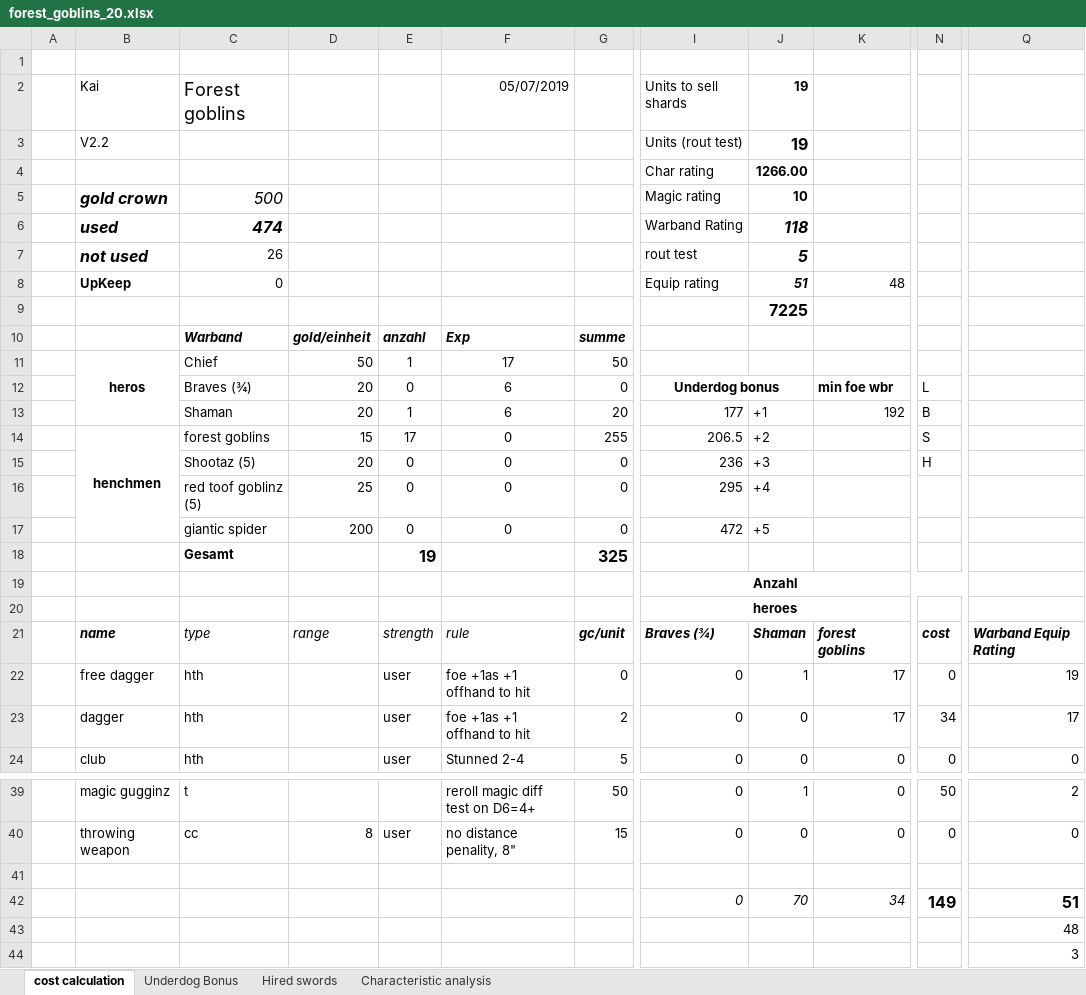
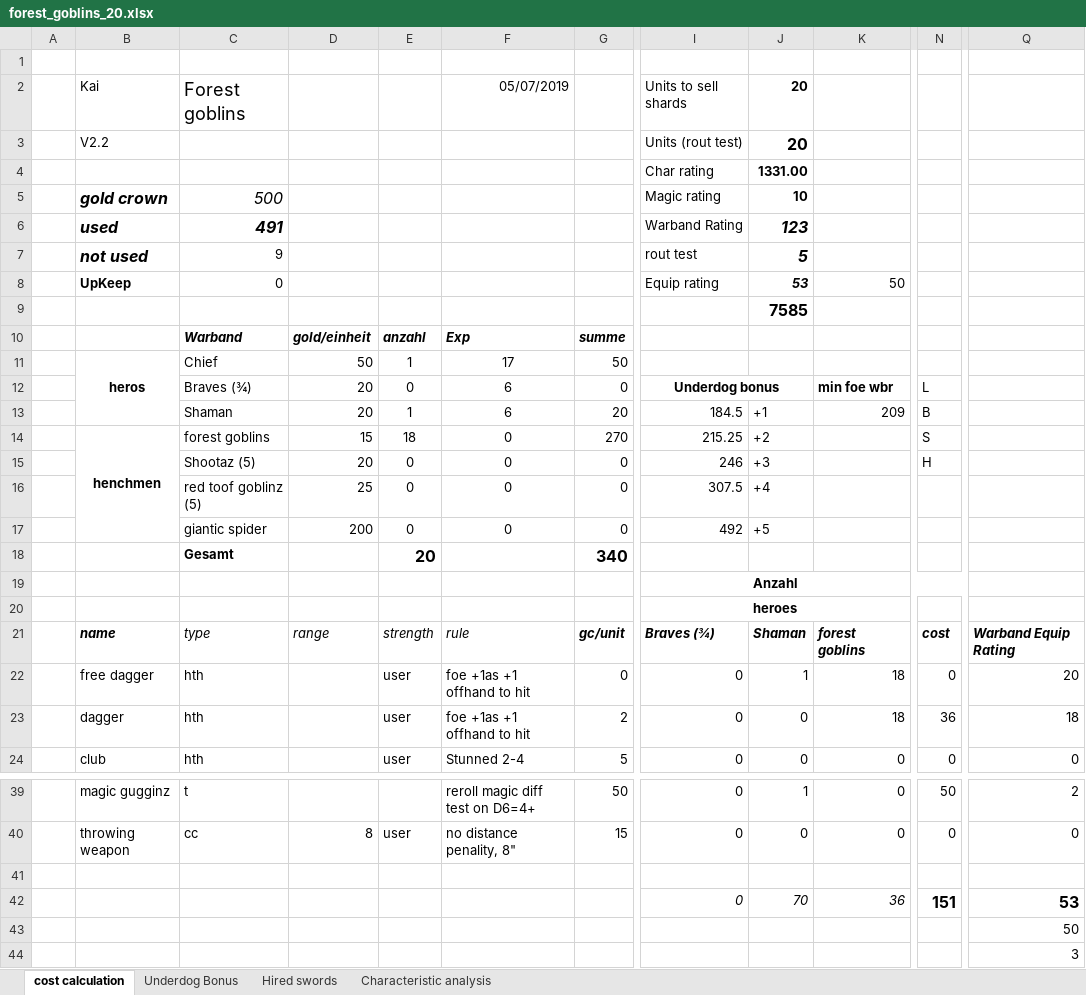
Before and after one commit to Labernator/Mordheim, an Excel workbook: Players/Kai/nonplayed/forest_goblins/forest_goblins_20.xlsx, sheet cost calculation, drawn as a sheet; only a part is shown, gaps mark what is left out; values as stored, in another font and other column widths than the file's, no borders; table styles not drawn; removed rows and columns are numbered as before the commit, all else as after; rows hold the shown columns only; the diff names each change by its address in the sheet, - before the commit and + after, or states it on an @@ line.

```diff
--- a/Players/Kai/nonplayed/forest_goblins/forest_goblins_20.xlsx (sheet cost calculation)
+++ b/Players/Kai/nonplayed/forest_goblins/forest_goblins_20.xlsx (sheet cost calculation)
-J2:J3: 19
+J2:J3: 20
-J4: 1266.00
+J4: 1331.00
-C6: 474
+C6: 491
-J6: 118
+J6: 123
-C7: 26
+C7: 9
-J8: 51
+J8: 53
-K8: 48
+K8: 50
-J9: 7225
+J9: 7585
-I13: 177
+I13: 184.5
-K13: 192
+K13: 209
-E14: 17
+E14: 18
-G14: 255
+G14: 270
-I14: 206.5
+I14: 215.25
-I15: 236
+I15: 246
-I16: 295
+I16: 307.5
-I17: 472
+I17: 492
-row 18:  |  | Gesamt |  | 19 |  | 325
+row 18:  |  | Gesamt |  | 20 |  | 340
-K22:K23: 17
+K22:K23: 18
-Q22: 19
+Q22: 20
-N23: 34
+N23: 36
-Q23: 17
+Q23: 18
-K42: 34
+K42: 36
-N42: 149
+N42: 151
-Q42: 51
+Q42: 53
-Q43: 48
+Q43: 50
```
Also changed, not shown: sheet Underdog Bonus, sheet Characteristic analysis.
